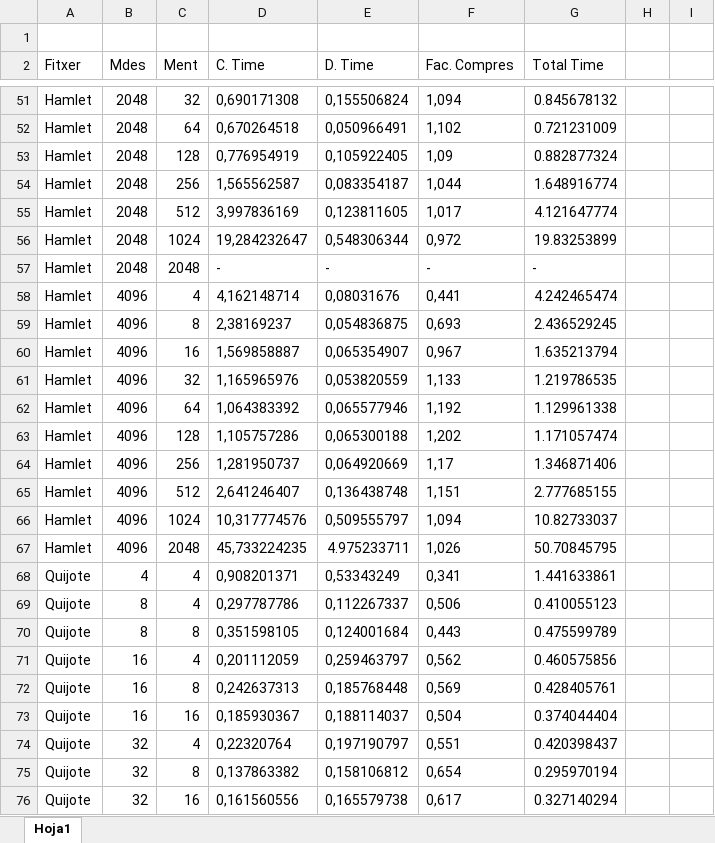
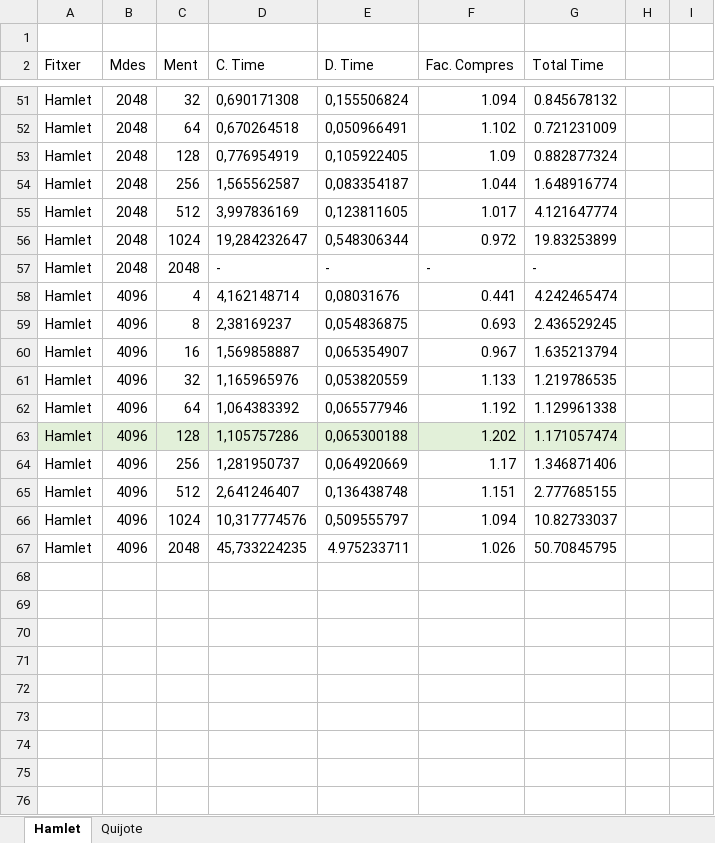
Before and after one commit to avancells/multimedia, an Excel workbook: Log.xlsx, sheet Hamlet, drawn as a sheet; only a part is shown, gaps mark what is left out; values as stored, in another font and other column widths than the file's, no borders; charts and pictures not drawn; the diff covers the shown part only; the diff names each change by its address in the sheet, - before the commit and + after, or states it on an @@ line.

```diff
--- a/Log.xlsx (sheet Hamlet)
+++ b/Log.xlsx (sheet Hamlet)
-sheet tab: Hoja1
+sheet tab: Hamlet
+sheet tab: Quijote
-F51 (Fac. Compres): 1,094
+F51 (Fac. Compres): 1.094
-F52 (Fac. Compres): 1,102
+F52 (Fac. Compres): 1.102
-F53 (Fac. Compres): 1,09
+F53 (Fac. Compres): 1.09
-F54 (Fac. Compres): 1,044
+F54 (Fac. Compres): 1.044
-F55 (Fac. Compres): 1,017
+F55 (Fac. Compres): 1.017
-F56 (Fac. Compres): 0,972
+F56 (Fac. Compres): 0.972
-F58 (Fac. Compres): 0,441
+F58 (Fac. Compres): 0.441
-F59 (Fac. Compres): 0,693
+F59 (Fac. Compres): 0.693
-F60 (Fac. Compres): 0,967
+F60 (Fac. Compres): 0.967
-F61 (Fac. Compres): 1,133
+F61 (Fac. Compres): 1.133
-F62 (Fac. Compres): 1,192
+F62 (Fac. Compres): 1.192
-A63:G63 fill: none
+A63:G63 fill: #E2F0D9
-F63 (Fac. Compres): 1,202
+F63 (Fac. Compres): 1.202
-F64 (Fac. Compres): 1,17
+F64 (Fac. Compres): 1.17
-F65 (Fac. Compres): 1,151
+F65 (Fac. Compres): 1.151
-F66 (Fac. Compres): 1,094
+F66 (Fac. Compres): 1.094
-F67 (Fac. Compres): 1,026
+F67 (Fac. Compres): 1.026
-row 68: Quijote | 4 | 4 | 0,908201371 | 0,53343249 | 0,341 | 1.441633861
-row 69: Quijote | 8 | 4 | 0,297787786 | 0,112267337 | 0,506 | 0.410055123
-row 70: Quijote | 8 | 8 | 0,351598105 | 0,124001684 | 0,443 | 0.475599789
-row 71: Quijote | 16 | 4 | 0,201112059 | 0,259463797 | 0,562 | 0.460575856
-row 72: Quijote | 16 | 8 | 0,242637313 | 0,185768448 | 0,569 | 0.428405761
-row 73: Quijote | 16 | 16 | 0,185930367 | 0,188114037 | 0,504 | 0.374044404
-row 74: Quijote | 32 | 4 | 0,22320764 | 0,197190797 | 0,551 | 0.420398437
-row 75: Quijote | 32 | 8 | 0,137863382 | 0,158106812 | 0,654 | 0.295970194
-row 76: Quijote | 32 | 16 | 0,161560556 | 0,165579738 | 0,617 | 0.327140294
```
Also changed, not shown: 56 removed rows and 65 edited cells elsewhere in this sheet, charts or pictures.
